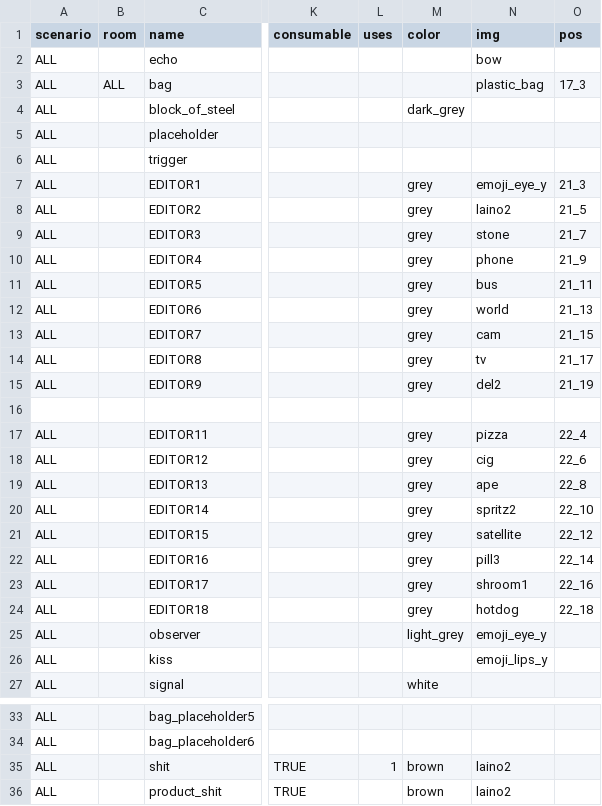
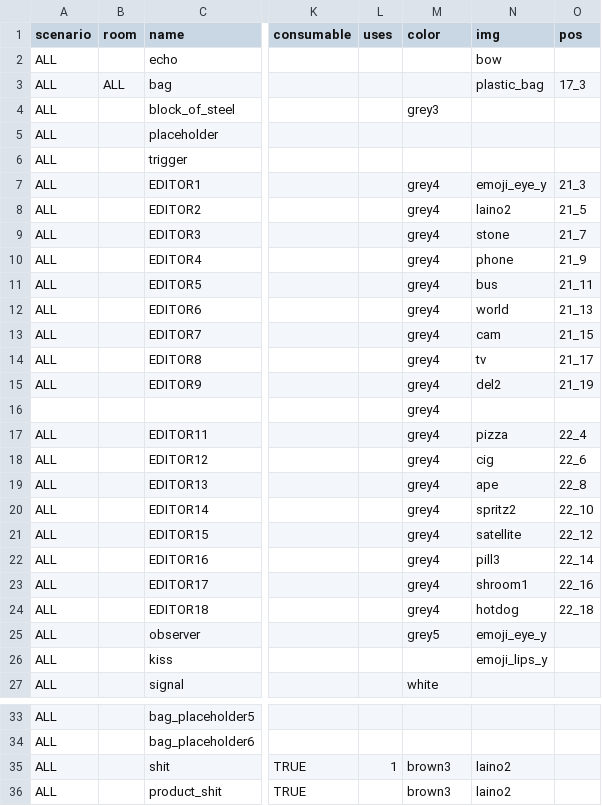
Before and after one commit to dimch0/circles, a CSV file: data/all.csv, drawn as a sheet; only a part is shown, gaps mark what is left out; the diff names each change by its address in the sheet, - before the commit and + after, or states it on an @@ line.

```diff
--- a/data/all.csv
+++ b/data/all.csv
-M4 (color): dark_grey
+M4 (color): grey3
-M7:M15 (color): grey
+M7:M15 (color): grey4
-M16 (color): (empty)
+M16 (color): grey4
-M17:M24 (color): grey
+M17:M24 (color): grey4
-M25 (color): light_grey
+M25 (color): grey5
-M35:M36 (color): brown
+M35:M36 (color): brown3
```
Also changed, not shown: data/scenario_3.csv, 7 other files.
